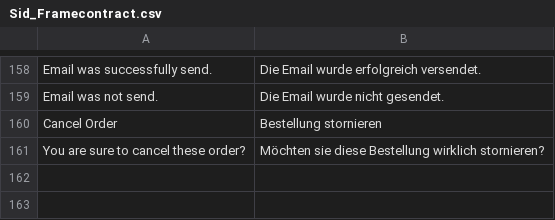
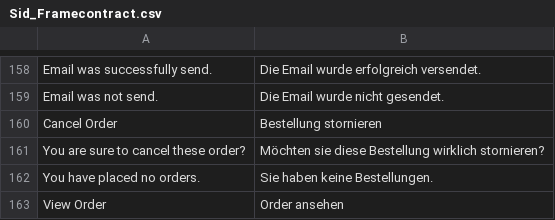
Before and after one commit to b3-it/magento-lts, a CSV file: app/locale/de_DE/Sid_Framecontract.csv, drawn as a sheet; only a part is shown, gaps mark what is left out.

```diff
--- a/app/locale/de_DE/Sid_Framecontract.csv
+++ b/app/locale/de_DE/Sid_Framecontract.csv
@@ -161 +161,3 @@
 "You are sure to cancel these order?","Möchten sie diese Bestellung wirklich stornieren?"
+"You have placed no orders.","Sie haben keine Bestellungen."
+"View Order","Order ansehen"
```
Also changed, not shown: 5 other files.
